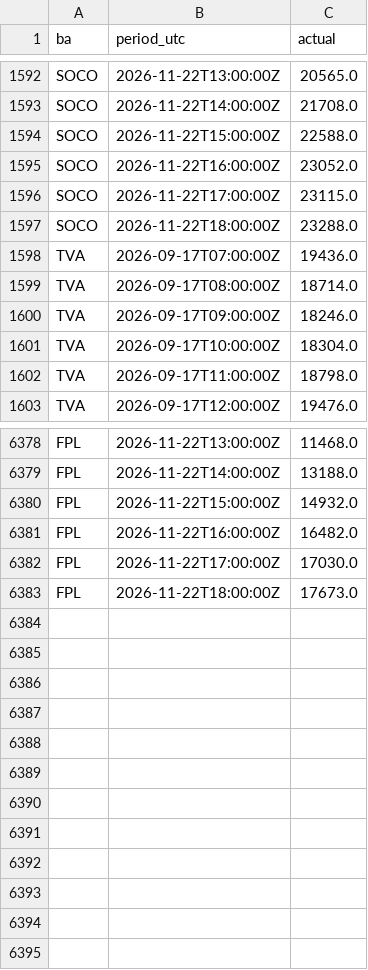
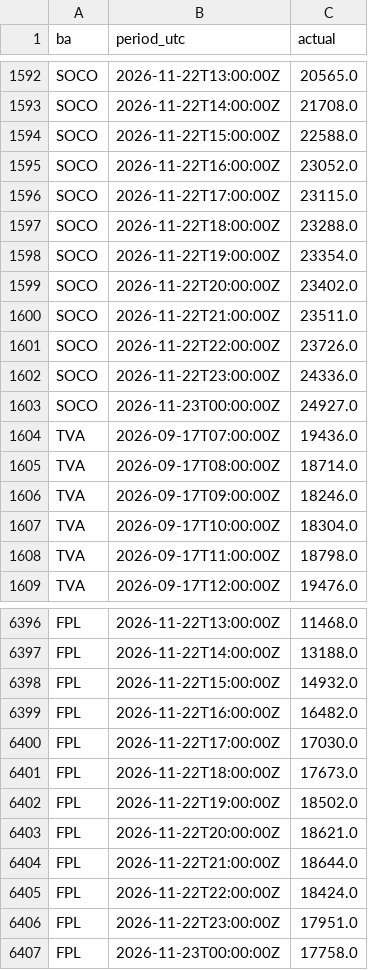
Before and after one commit to Vincent-Attakpah/Grid-demand-project, a CSV file: actuals.csv, drawn as a sheet; only a part is shown, gaps mark what is left out; the diff covers the shown part only.

```diff
--- a/actuals.csv
+++ b/actuals.csv
@@ -1597,2 +1597,8 @@ SOCO,2026-11-22T17:00:00Z,23115.0
 SOCO,2026-11-22T18:00:00Z,23288.0
+SOCO,2026-11-22T19:00:00Z,23354.0
+SOCO,2026-11-22T20:00:00Z,23402.0
+SOCO,2026-11-22T21:00:00Z,23511.0
+SOCO,2026-11-22T22:00:00Z,23726.0
+SOCO,2026-11-22T23:00:00Z,24336.0
+SOCO,2026-11-23T00:00:00Z,24927.0
 TVA,2026-09-17T07:00:00Z,19436.0
@@ -6383 +6401,7 @@ FPL,2026-11-22T17:00:00Z,17030.0
 FPL,2026-11-22T18:00:00Z,17673.0
+FPL,2026-11-22T19:00:00Z,18502.0
+FPL,2026-11-22T20:00:00Z,18621.0
+FPL,2026-11-22T21:00:00Z,18644.0
+FPL,2026-11-22T22:00:00Z,18424.0
+FPL,2026-11-22T23:00:00Z,17951.0
+FPL,2026-11-23T00:00:00Z,17758.0
```
Also changed, not shown: 12 added rows and 8 edited cells elsewhere in this file, 5 other files.
